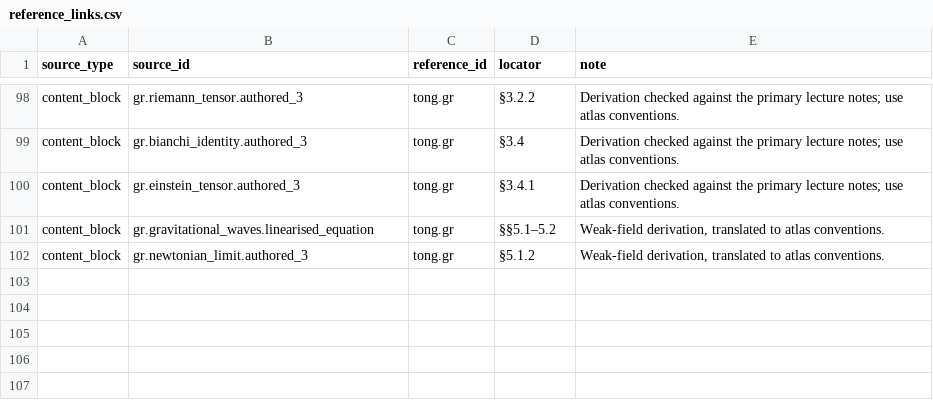
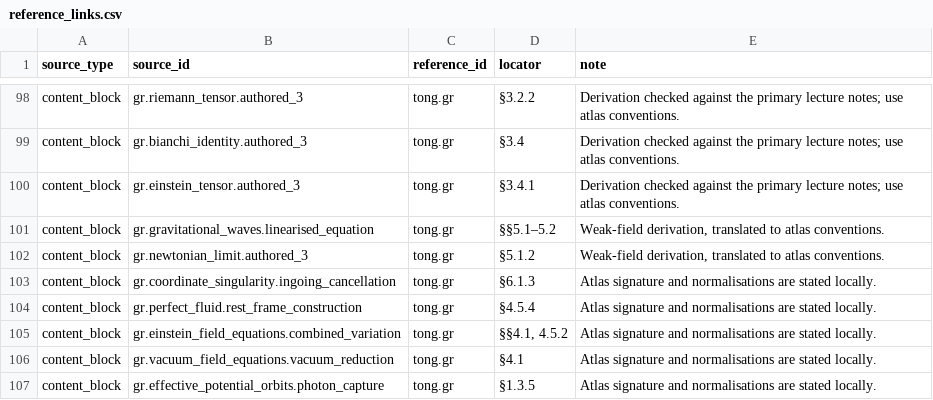
Before and after one commit to ipoole/sr-kg, a CSV file: domains/gr/data/reference_links.csv, drawn as a sheet; only a part is shown, gaps mark what is left out.

Commit message:
Revise GR-6 Schwarzschild horizons and orbital dynamics
Separate geometric mass scale, global horizon, removable chart failure and singular incompleteness. Show horizon-coordinate cancellation, radial reduction and fixed-angular-momentum stability algebra, with an advanced photon-capture calculation. Preserve the existing Schwarzschild clarification path and verify acyclic supports and real phone/desktop rendering.

```diff
--- a/domains/gr/data/reference_links.csv
+++ b/domains/gr/data/reference_links.csv
@@ -102 +102,6 @@ content_block,gr.gravitational_waves.linearised_equation,tong.gr,§§5.1–5.2,"
 content_block,gr.newtonian_limit.authored_3,tong.gr,§5.1.2,"Weak-field derivation, translated to atlas conventions."
+content_block,gr.coordinate_singularity.ingoing_cancellation,tong.gr,§6.1.3,Atlas signature and normalisations are stated locally.
+content_block,gr.perfect_fluid.rest_frame_construction,tong.gr,§4.5.4,Atlas signature and normalisations are stated locally.
+content_block,gr.einstein_field_equations.combined_variation,tong.gr,"§§4.1, 4.5.2",Atlas signature and normalisations are stated locally.
+content_block,gr.vacuum_field_equations.vacuum_reduction,tong.gr,§4.1,Atlas signature and normalisations are stated locally.
+content_block,gr.effective_potential_orbits.photon_capture,tong.gr,§1.3.5,Atlas signature and normalisations are stated locally.
```
Also changed, not shown: domains/gr/data/module_content_blocks.csv, 4 other files.
